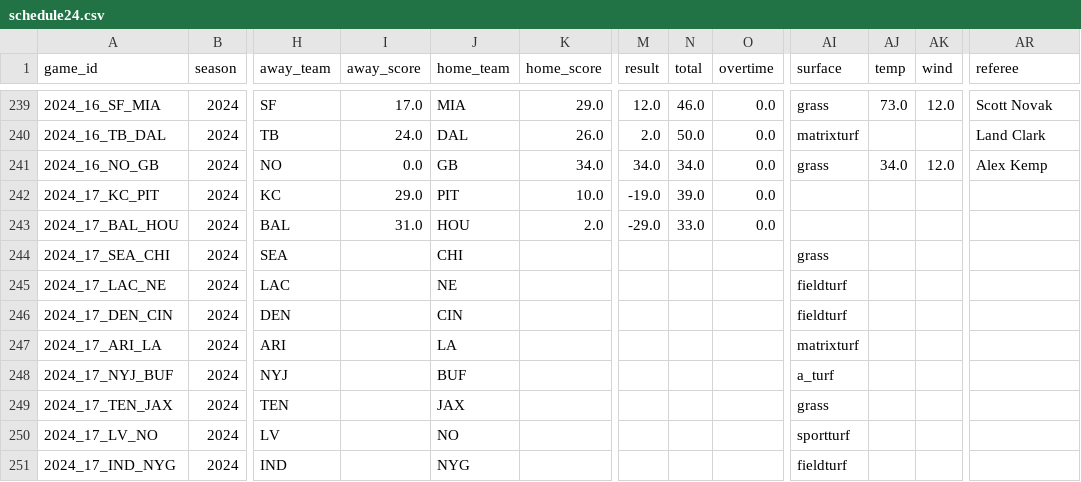
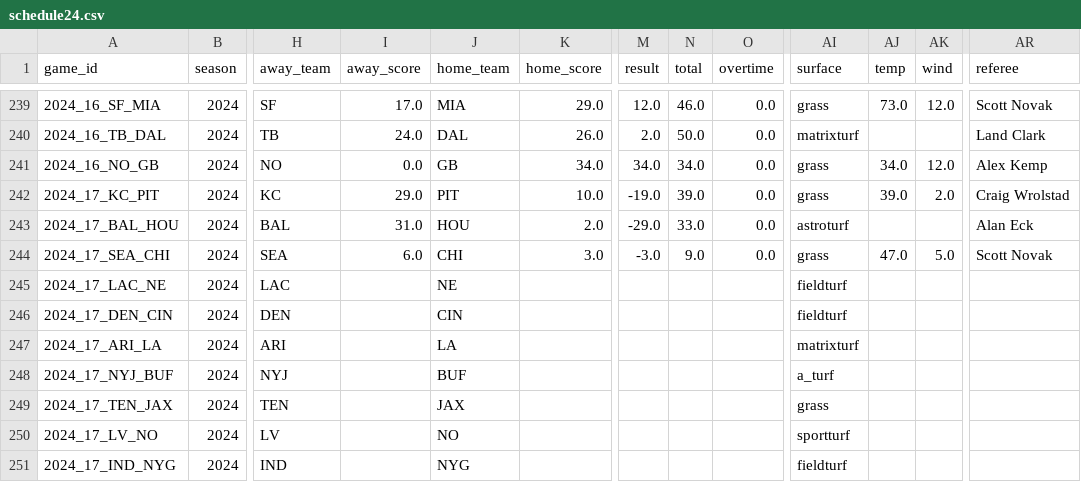
Before and after one commit to ChristopherDavisUCI/NFL2024-Simulation, a CSV file: schedules/schedule24.csv, drawn as a sheet; only a part is shown, gaps mark what is left out; the diff names each change by its address in the sheet, - before the commit and + after, or states it on an @@ line.

Commit message:
Update schedule24.csv

```diff
--- a/schedules/schedule24.csv
+++ b/schedules/schedule24.csv
-AI242 (surface): (empty)
+AI242 (surface): grass
-AJ242 (temp): (empty)
+AJ242 (temp): 39.0
-AK242 (wind): (empty)
+AK242 (wind): 2.0
-AR242 (referee): (empty)
+AR242 (referee): Craig Wrolstad
-AI243 (surface): (empty)
+AI243 (surface): astroturf
-AR243 (referee): (empty)
+AR243 (referee): Alan Eck
-I244 (away_score): (empty)
+I244 (away_score): 6.0
-K244 (home_score): (empty)
+K244 (home_score): 3.0
-M244 (result): (empty)
+M244 (result): -3.0
-N244 (total): (empty)
+N244 (total): 9.0
-O244 (overtime): (empty)
+O244 (overtime): 0.0
-AJ244 (temp): (empty)
+AJ244 (temp): 47.0
-AK244 (wind): (empty)
+AK244 (wind): 5.0
-AR244 (referee): (empty)
+AR244 (referee): Scott Novak
```
